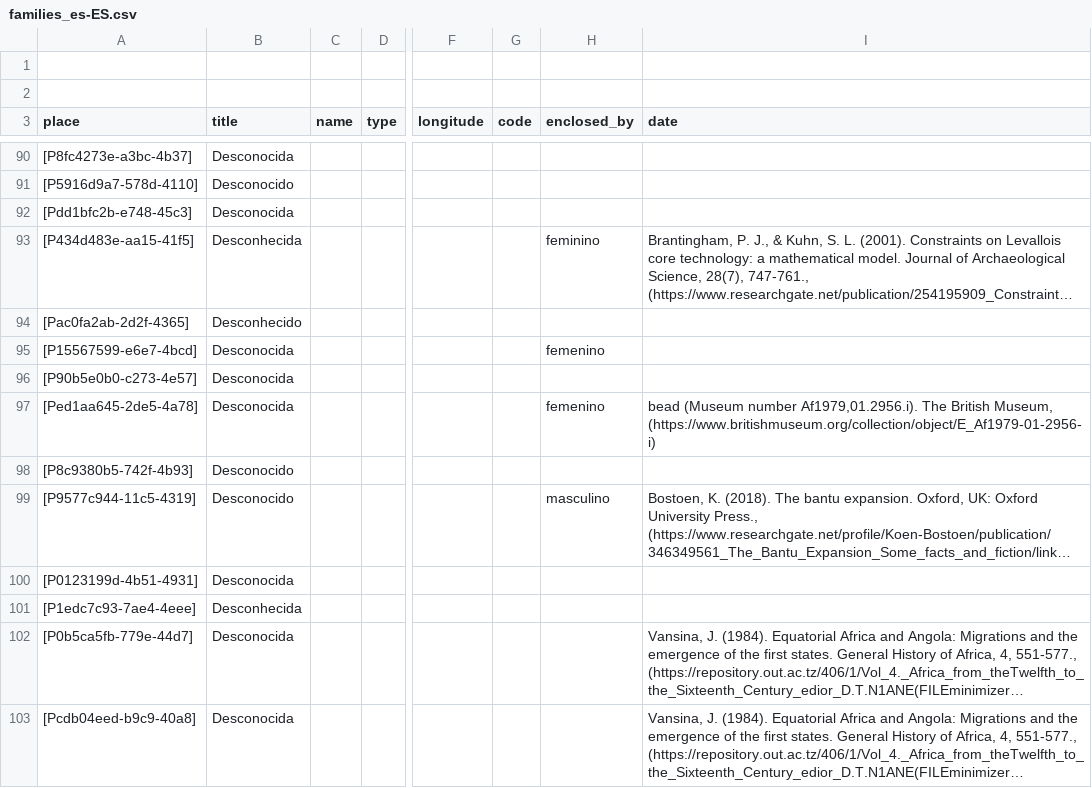
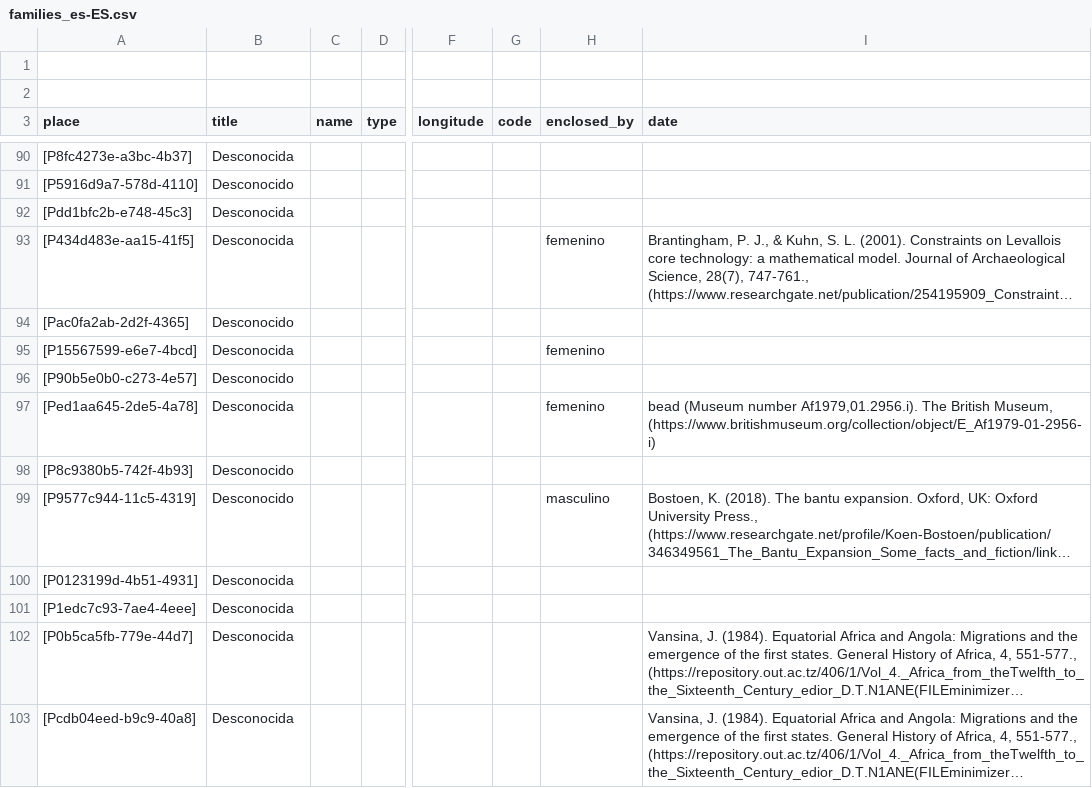
Before and after one commit to historytracers/historytracers, a CSV file: csv/families_es-ES.csv, drawn as a sheet; only a part is shown, gaps mark what is left out; long unchanged cells end in …; the diff names each change by its address in the sheet, - before the commit and + after, or states it on an @@ line.

```diff
--- a/csv/families_es-ES.csv
+++ b/csv/families_es-ES.csv
-B93 (title): Desconhecida
+B93 (title): Desconocida
-H93 (enclosed_by): feminino
+H93 (enclosed_by): femenino
-B94 (title): Desconhecido
+B94 (title): Desconocido
-B96 (title): Desconocida
+B96 (title): Desconocido
-B101 (title): Desconhecida
+B101 (title): Desconocida
```
Also changed, not shown: csv/75d612d6-926d-4f49-a972-993ca56ee1e4_en-US.csv, csv/75d612d6-926d-4f49-a972-993ca56ee1e4_es-ES.csv, 40 other files.
